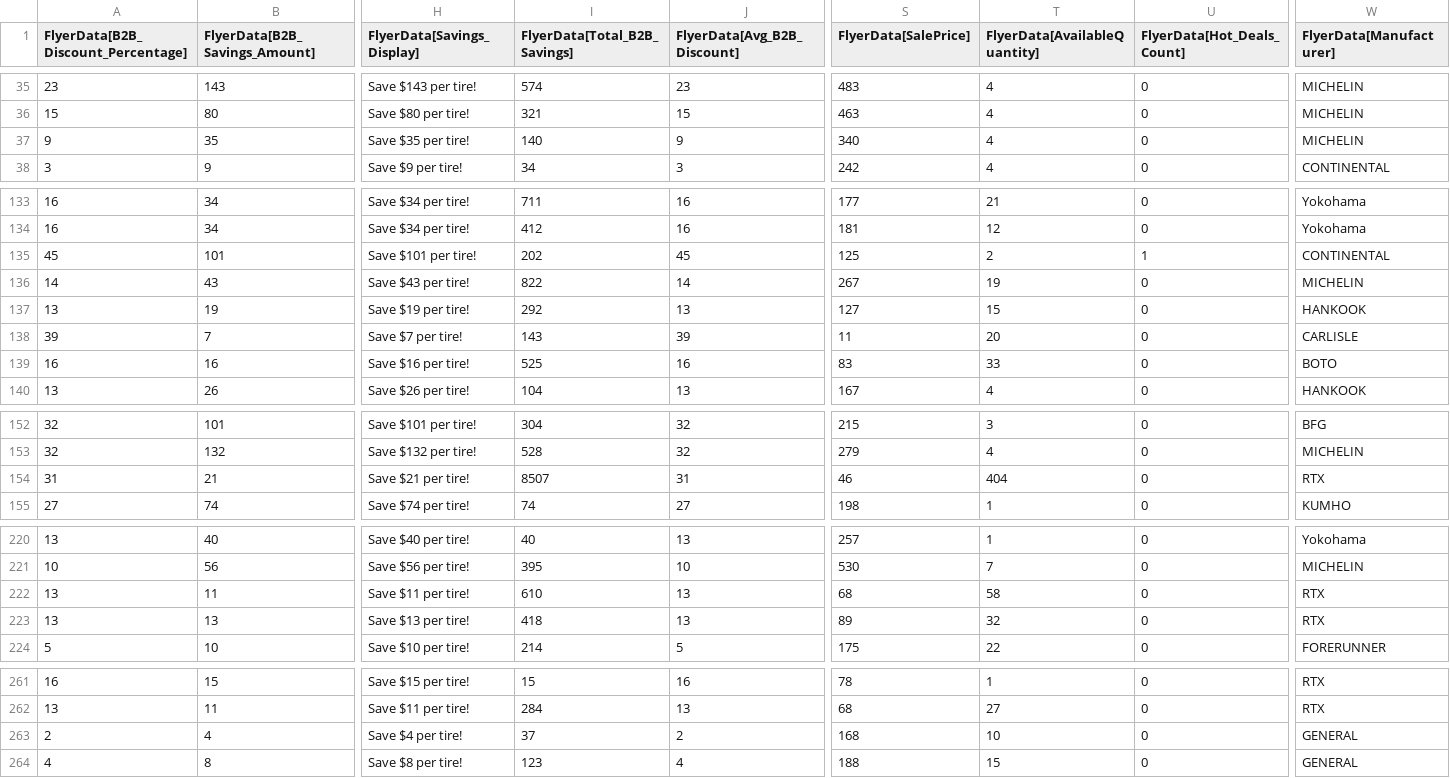
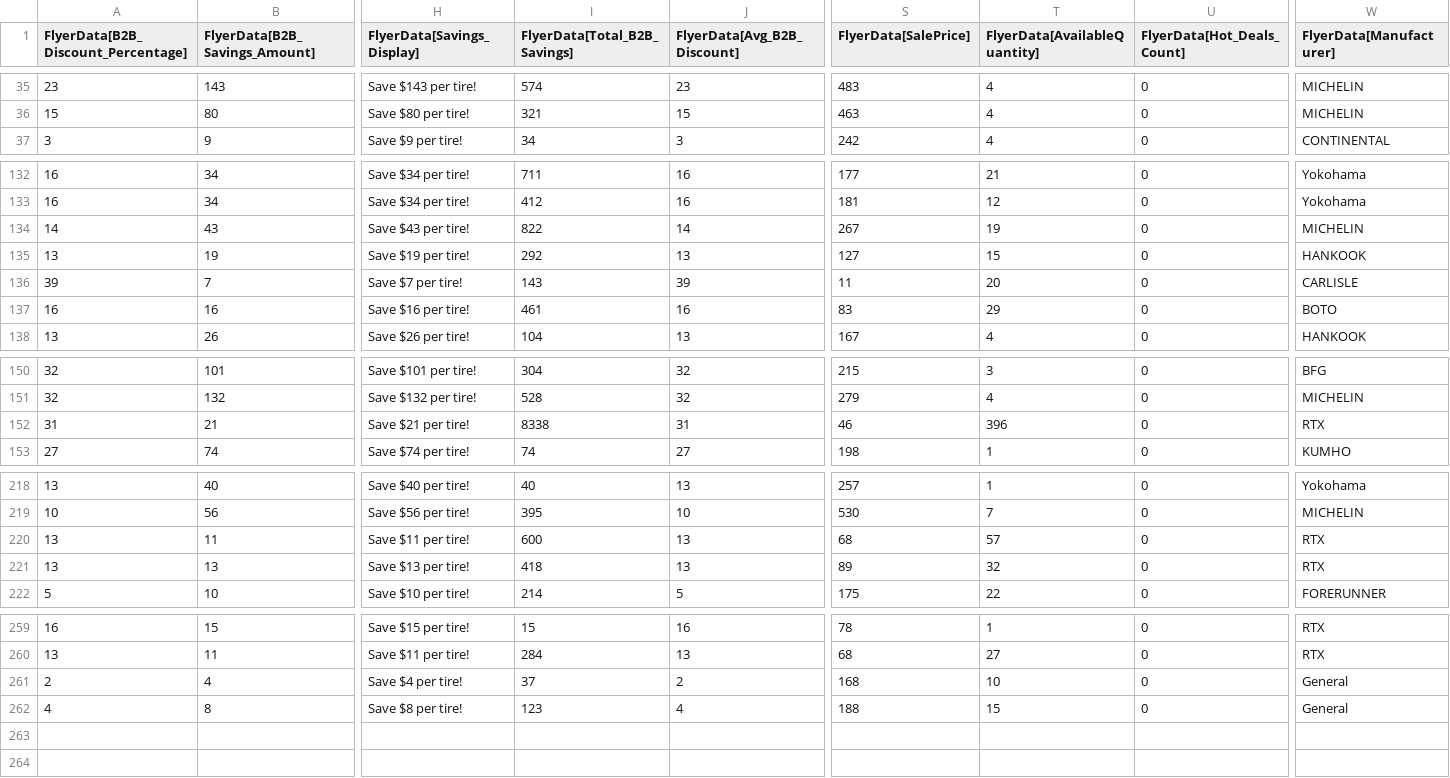
Before and after one commit to SwargaStatus/tire-inventory-sale, a CSV file: flyer_data.csv, drawn as a sheet; only a part is shown, gaps mark what is left out; removed rows and columns are numbered as before the commit, all else as after; rows hold the shown columns only; the diff covers the shown part only; the diff names each change by its address in the sheet, - before the commit and + after, or states it on an @@ line.

```diff
--- a/flyer_data.csv
+++ b/flyer_data.csv
-row 37: 9 | 35 | Save $35 per tire! | 140 | 9 | 340 | 4 | 0 | MICHELIN
-row 135: 45 | 101 | Save $101 per tire! | 202 | 45 | 125 | 2 | 1 | CONTINENTAL
-I137 (FlyerData[Total_B2B_Savings]): 525
+I137 (FlyerData[Total_B2B_Savings]): 461
-T137 (FlyerData[AvailableQuantity]): 33
+T137 (FlyerData[AvailableQuantity]): 29
-I152 (FlyerData[Total_B2B_Savings]): 8507
+I152 (FlyerData[Total_B2B_Savings]): 8338
-T152 (FlyerData[AvailableQuantity]): 404
+T152 (FlyerData[AvailableQuantity]): 396
-I220 (FlyerData[Total_B2B_Savings]): 610
+I220 (FlyerData[Total_B2B_Savings]): 600
-T220 (FlyerData[AvailableQuantity]): 58
+T220 (FlyerData[AvailableQuantity]): 57
-W261:W262 (FlyerData[Manufacturer]): GENERAL
+W261:W262 (FlyerData[Manufacturer]): General
```
Also changed, not shown: 2 edited cells elsewhere in this file.
